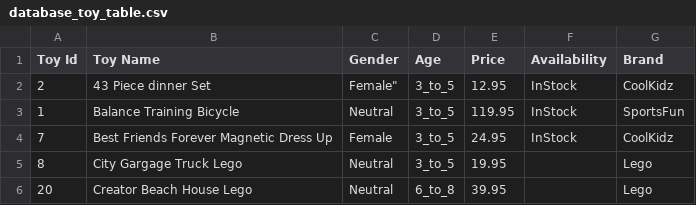
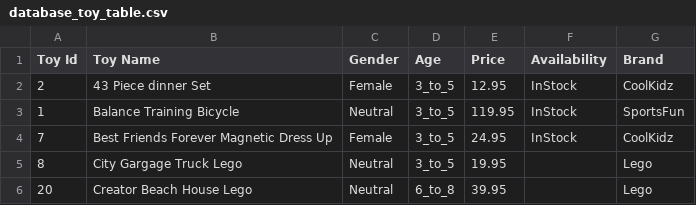
Before and after one commit to chattarinpardermwong/toy-are-not-us-workshop, a CSV file: database_toy_table.csv, drawn as a sheet; only a part is shown.

Commit message:
Fix double quote at line 2

```diff
--- a/database_toy_table.csv
+++ b/database_toy_table.csv
@@ -1,3 +1,3 @@
 Toy Id,Toy Name,Gender,Age,Price,Availability,Brand
-2,"43 Piece dinner Set",Female",3_to_5,12.95,InStock,CoolKidz
+2,"43 Piece dinner Set",Female,3_to_5,12.95,InStock,CoolKidz
 1,"Balance Training Bicycle",Neutral,3_to_5,119.95,InStock,SportsFun
```
